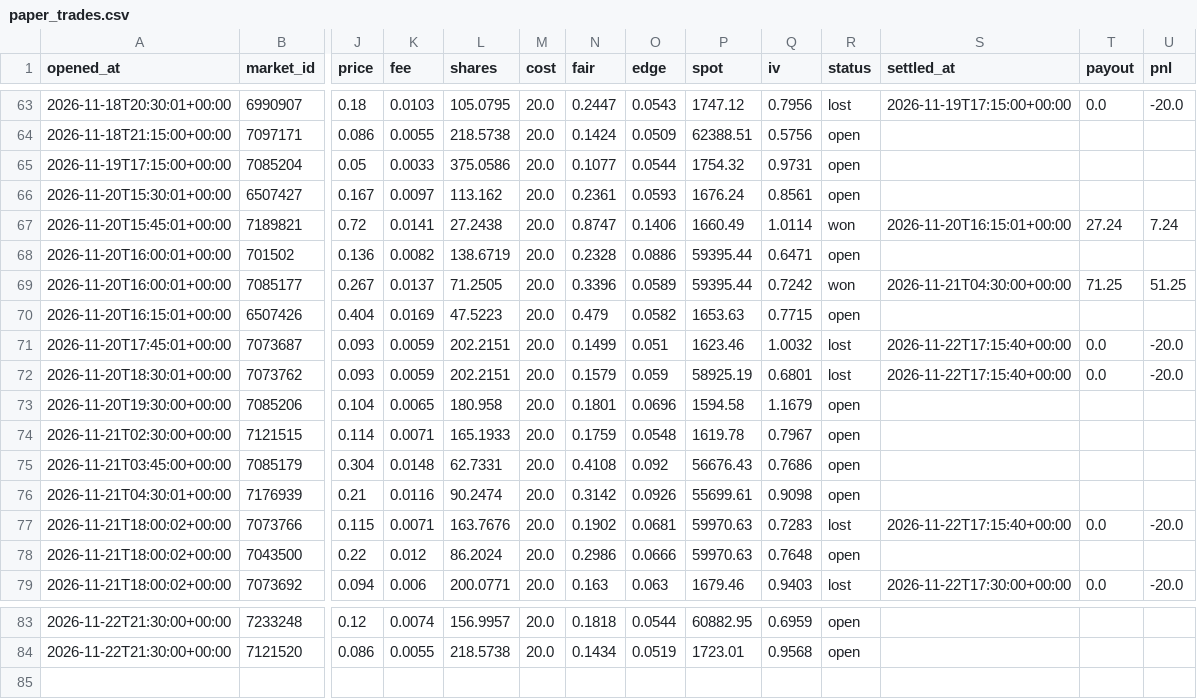
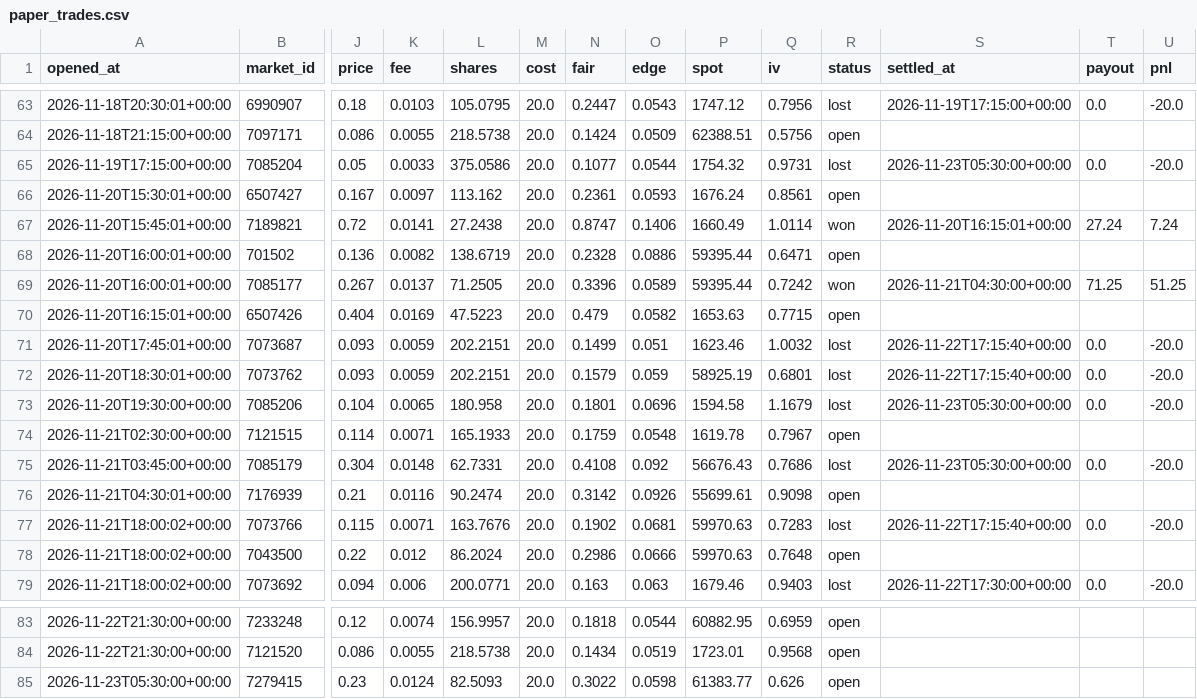
Before and after one commit to Chum1286/polymarket-paper-bot., a CSV file: data/paper_trades.csv, drawn as a sheet; only a part is shown, gaps mark what is left out; rows hold the shown columns only; the diff names each change by its address in the sheet, - before the commit and + after, or states it on an @@ line.

Commit message:
paper bot run 2026-11-23T05:30Z

```diff
--- a/data/paper_trades.csv
+++ b/data/paper_trades.csv
-R65 (status): open
+R65 (status): lost
-S65 (settled_at): (empty)
+S65 (settled_at): 2026-11-23T05:30:00+00:00
-T65 (payout): (empty)
+T65 (payout): 0.0
-U65 (pnl): (empty)
+U65 (pnl): -20.0
-R73 (status): open
+R73 (status): lost
-S73 (settled_at): (empty)
+S73 (settled_at): 2026-11-23T05:30:00+00:00
-T73 (payout): (empty)
+T73 (payout): 0.0
-U73 (pnl): (empty)
+U73 (pnl): -20.0
-R75 (status): open
+R75 (status): lost
-S75 (settled_at): (empty)
+S75 (settled_at): 2026-11-23T05:30:00+00:00
-T75 (payout): (empty)
+T75 (payout): 0.0
-U75 (pnl): (empty)
+U75 (pnl): -20.0
+row 85: 2026-11-23T05:30:00+00:00 | 7279415 | 0.23 | 0.0124 | 82.5093 | 20.0 | 0.3022 | 0.0598 | 61383.77 | 0.626 | open
```
Also changed, not shown: data_atm/paper_trades.csv, 2 other files.
